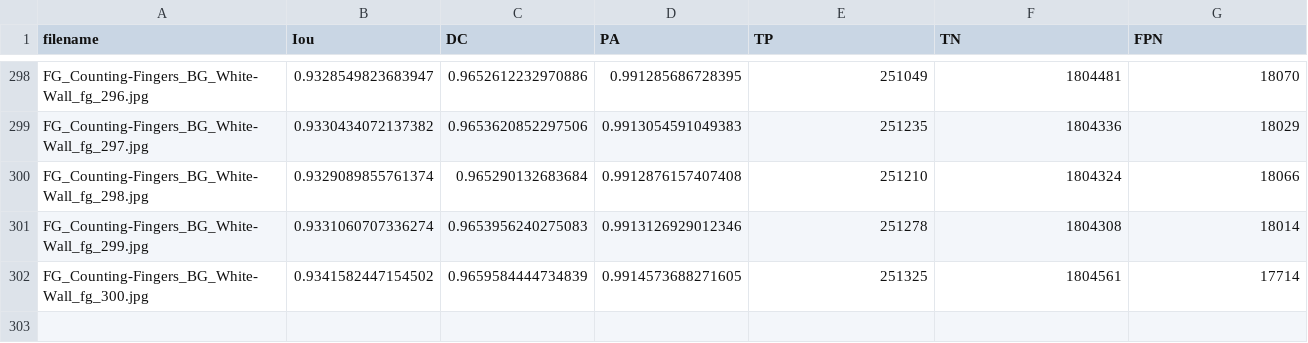
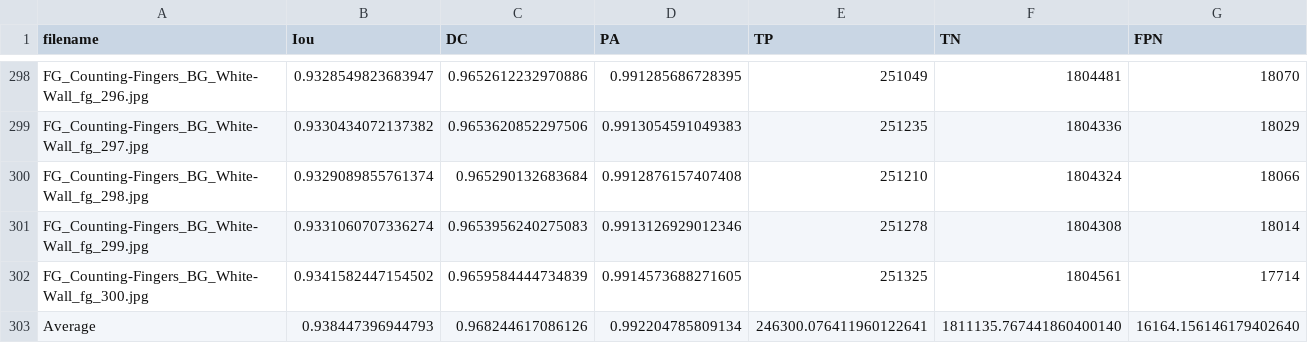
Before and after one commit to petrepa/TFE4940, a CSV file: image_to_numerical/results/FG_Counting-Fingers_BG_White-Wall.csv, drawn as a sheet; only a part is shown, gaps mark what is left out.

```diff
--- a/image_to_numerical/results/FG_Counting-Fingers_BG_White-Wall.csv
+++ b/image_to_numerical/results/FG_Counting-Fingers_BG_White-Wall.csv
@@ -302 +302,2 @@ FG_Counting-Fingers_BG_White-Wall_fg_299.jpg,0.9331060707336274,0.96539562402750
 FG_Counting-Fingers_BG_White-Wall_fg_300.jpg,0.9341582447154502,0.9659584444734839,0.9914573688271605,251325,1804561,17714
+Average,0.938447396944793,0.968244617086126,0.992204785809134,246300.076411960122641,1811135.767441860400140,16164.156146179402640
```
Also changed, not shown: image_to_numerical/results/FG_Counting-Fingers_BG_Complex.csv, image_to_numerical/results/FG_Counting-Fingers_BG_Window.csv, 10 other files.
